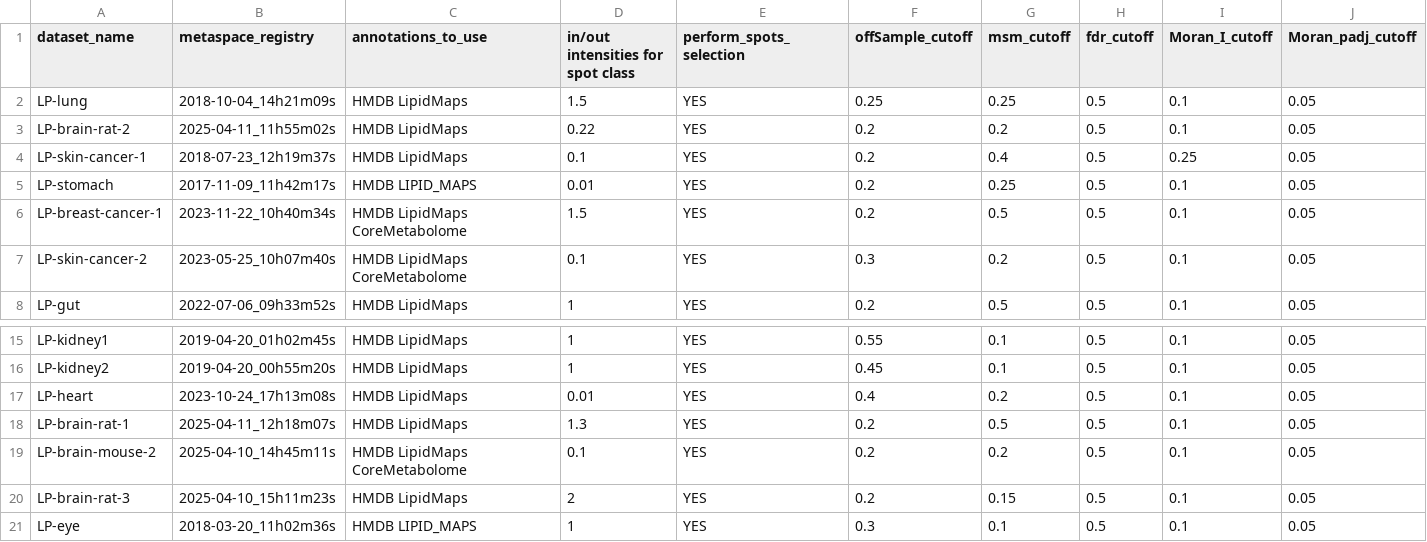
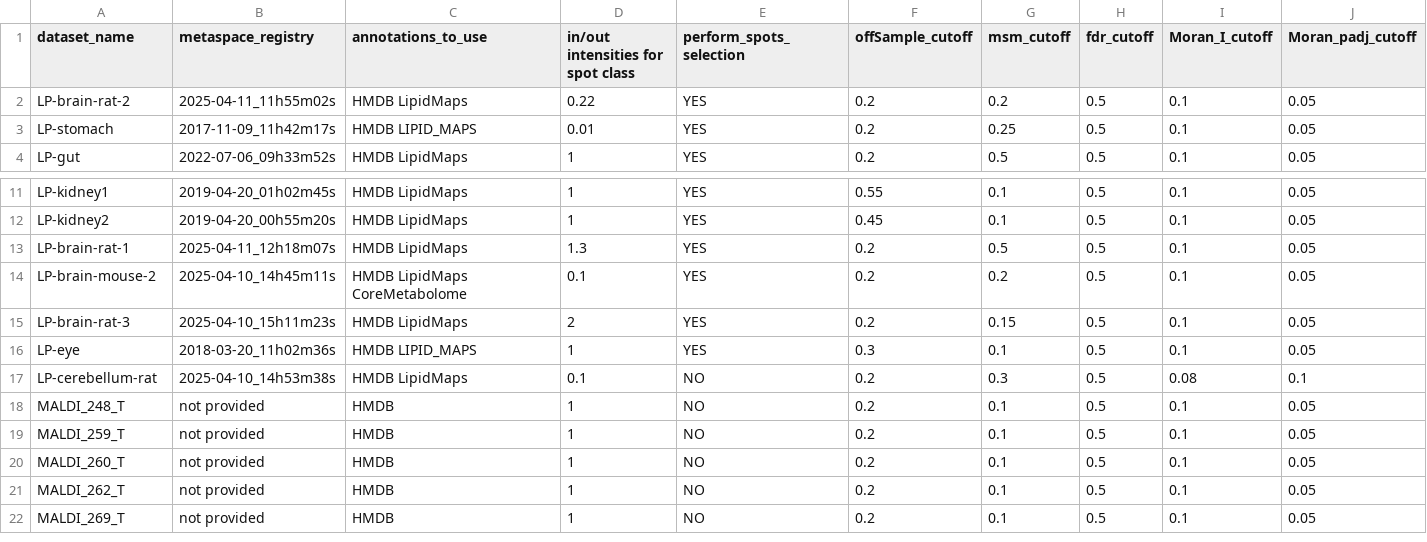
Before and after one commit to cbib/SpacePath, a TSV file: datasets_parameters/public-datasets-parameters.tsv, drawn as a sheet; only a part is shown, gaps mark what is left out; the shorter side is filled out with more unchanged rows; rows hold the shown columns only; the diff names each change by its address in the sheet, - before the commit and + after, or states it on an @@ line.

```diff
--- a/datasets_parameters/public-datasets-parameters.tsv
+++ b/datasets_parameters/public-datasets-parameters.tsv
-row 2: LP-lung | 2018-10-04_14h21m09s | HMDB LipidMaps | 1.5 | YES | 0.25 | 0.25 | 0.5 | 0.1 | 0.05
-row 4: LP-skin-cancer-1 | 2018-07-23_12h19m37s | HMDB LipidMaps | 0.1 | YES | 0.2 | 0.4 | 0.5 | 0.25 | 0.05
-row 6: LP-breast-cancer-1 | 2023-11-22_10h40m34s | HMDB LipidMaps CoreMetabolome | 1.5 | YES | 0.2 | 0.5 | 0.5 | 0.1 | 0.05
-row 7: LP-skin-cancer-2 | 2023-05-25_10h07m40s | HMDB LipidMaps CoreMetabolome | 0.1 | YES | 0.3 | 0.2 | 0.5 | 0.1 | 0.05
-row 17: LP-heart | 2023-10-24_17h13m08s | HMDB LipidMaps | 0.01 | YES | 0.4 | 0.2 | 0.5 | 0.1 | 0.05
```
Also changed, not shown: datasets_parameters/manyspots-one-dataset.tsv, datasets_parameters/public-datasets-information-round1.tsv, 1 other file.
